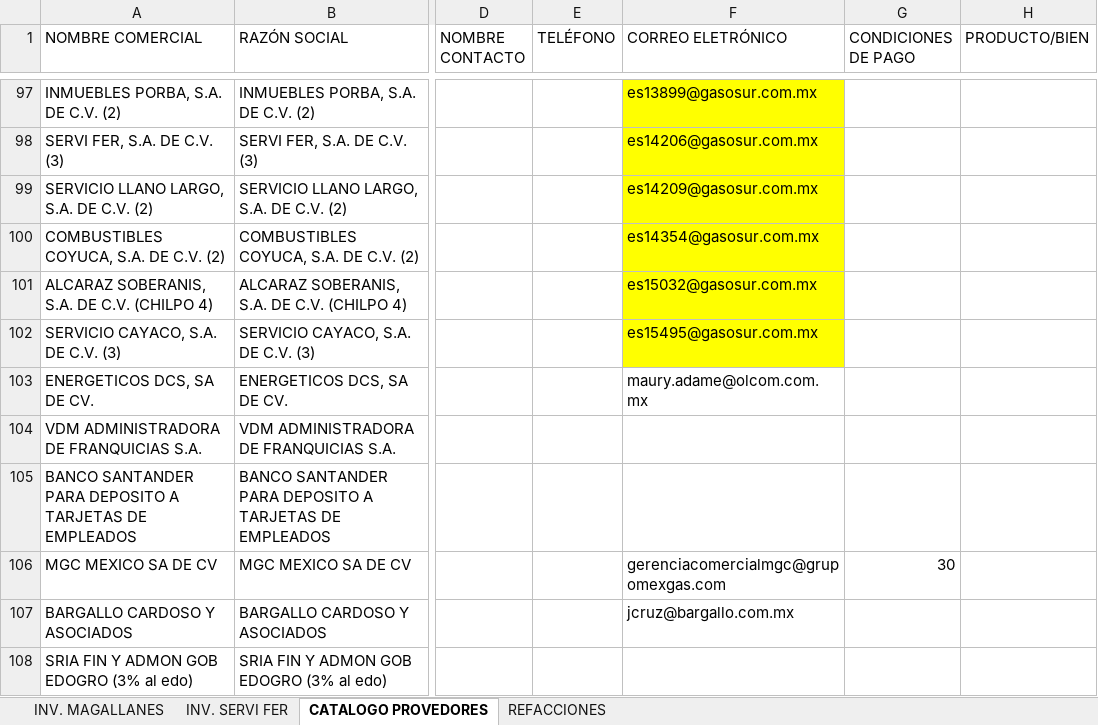
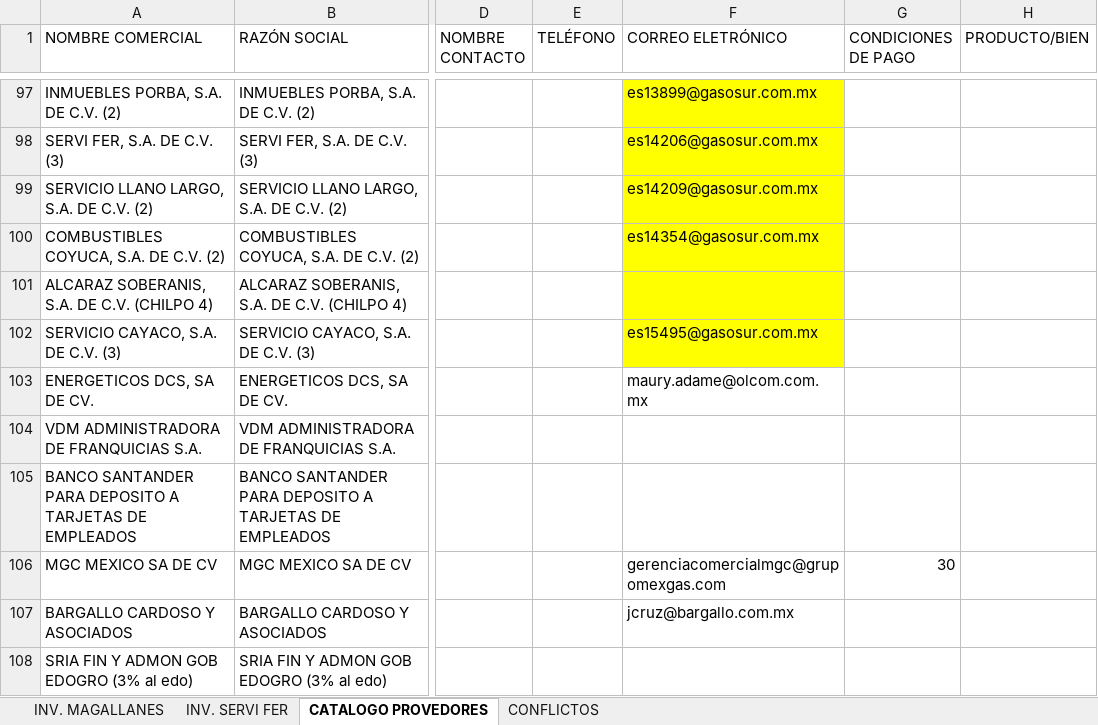
Before and after one commit to callmejazzz/BodeGasosur, an Excel workbook: docs/MACRO STOCK CONTROL BODEGA.xlsx, sheet CATALOGO PROVEDORES, drawn as a sheet; only a part is shown, gaps mark what is left out; values as stored, in another font and other column widths than the file's, no borders; table styles not drawn; the diff names each change by its address in the sheet, - before the commit and + after, or states it on an @@ line.

```diff
--- a/docs/MACRO STOCK CONTROL BODEGA.xlsx (sheet CATALOGO PROVEDORES)
+++ b/docs/MACRO STOCK CONTROL BODEGA.xlsx (sheet CATALOGO PROVEDORES)
-sheet tab: REFACCIONES
+sheet tab: CONFLICTOS
-F101 (CORREO ELETRÓNICO): es15032@gasosur.com.mx
+F101 (CORREO ELETRÓNICO): (empty)
```
Also changed, not shown: sheet INV. MAGALLANES, sheet INV. SERVI FER, formulas that keep their value, charts or pictures, docs/Estaciones.xlsx, 37 other files.
